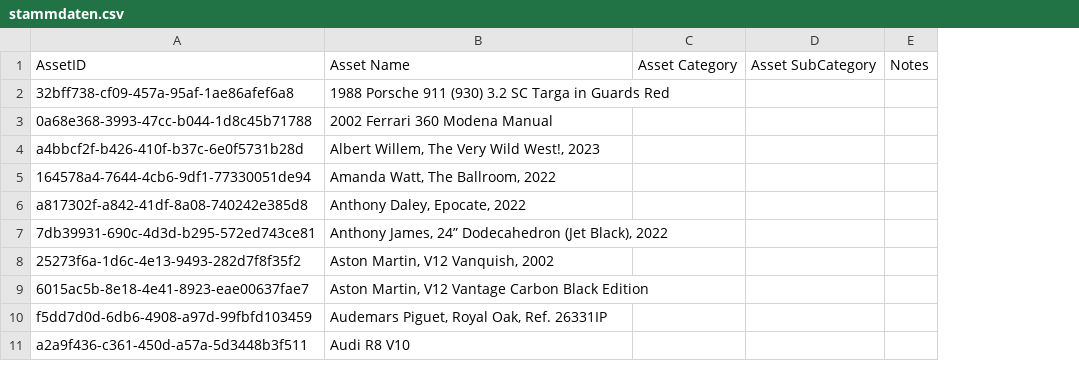
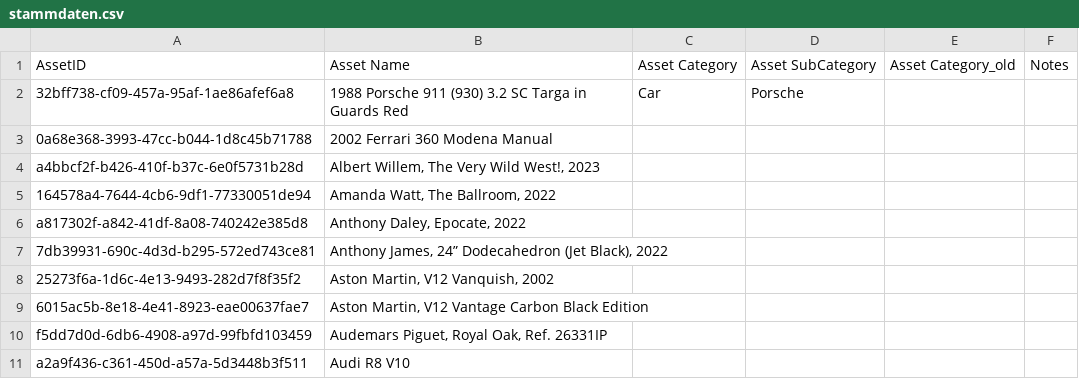
Before and after one commit to Munotstadt/splintdatacollector, a CSV file: data/stammdaten.csv, drawn as a sheet; only a part is shown; the diff names each change by its address in the sheet, - before the commit and + after, or states it on an @@ line.

Commit message:
Stammdaten aktualisiert – 29.07.2026 20:44:58

```diff
--- a/data/stammdaten.csv
+++ b/data/stammdaten.csv
+column E, row 1: Asset Category_old
-C2: (empty)
+C2: Car
-D2: (empty)
+D2: Porsche
```
